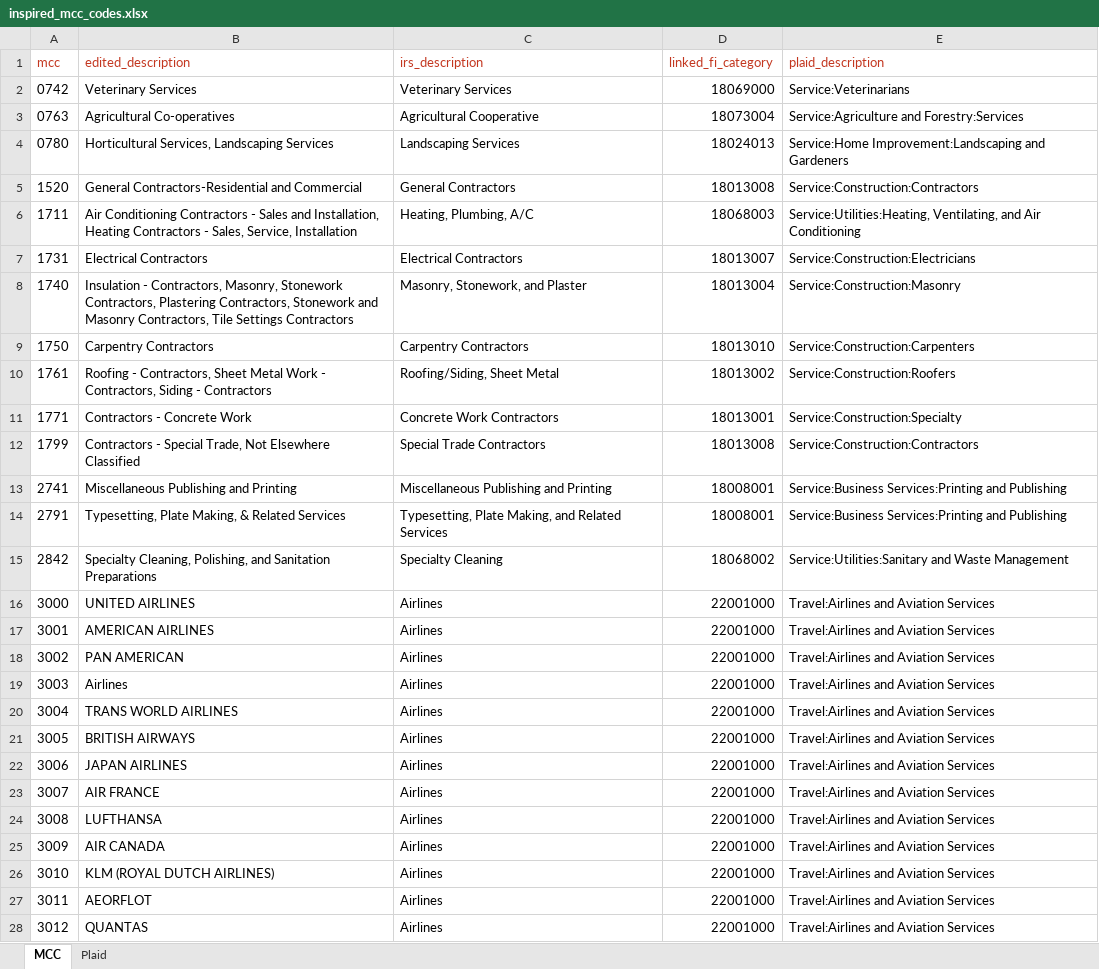
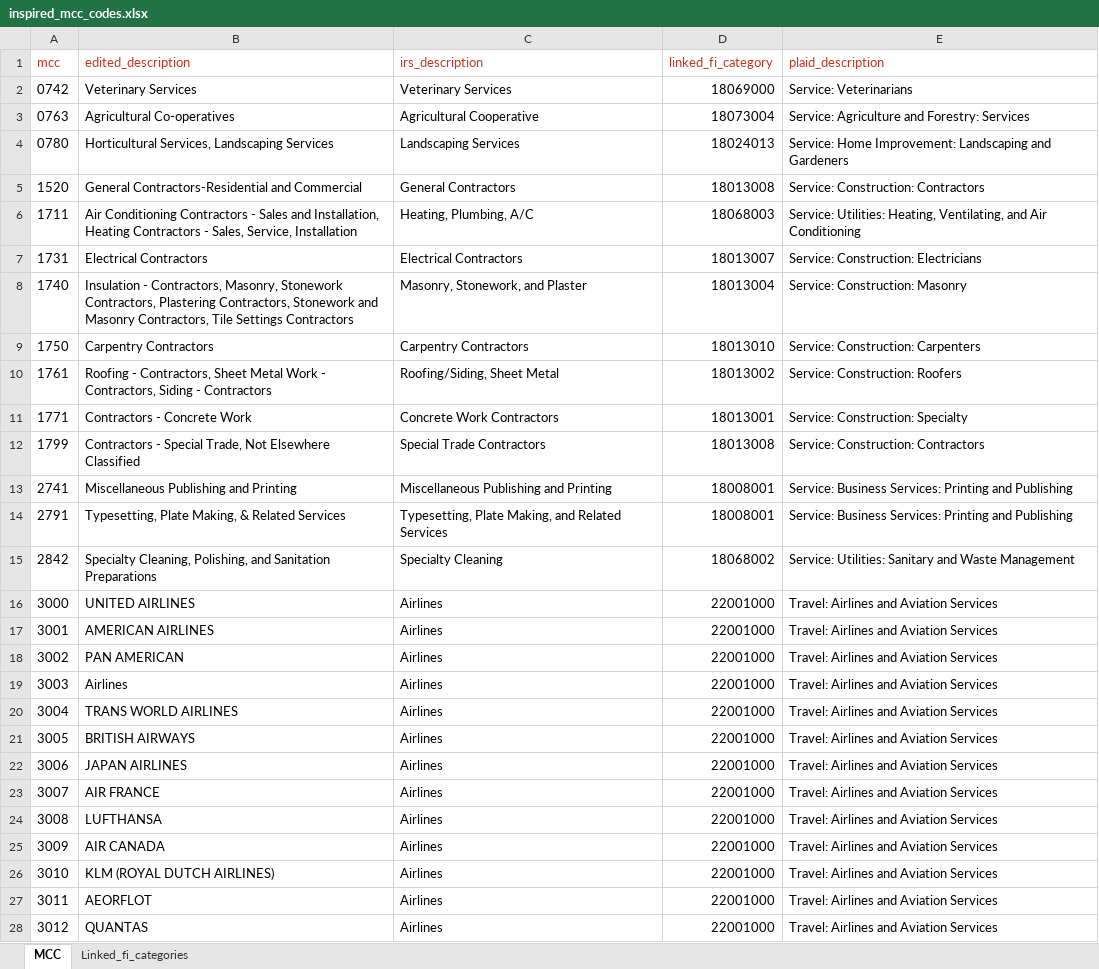
Before and after one commit to InspiredMember/mcc-codes, an Excel workbook: inspired_mcc_codes.xlsx, sheet MCC, drawn as a sheet; only a part is shown; values as stored, in another font and other column widths than the file's, no borders; the diff covers the shown part only; the diff names each change by its address in the sheet, - before the commit and + after, or states it on an @@ line.

Commit message:
added linked_fi codes for loading as well

```diff
--- a/inspired_mcc_codes.xlsx (sheet MCC)
+++ b/inspired_mcc_codes.xlsx (sheet MCC)
-sheet tab: Plaid
+sheet tab: Linked_fi_categories
-E2 (plaid_description): Service:Veterinarians
+E2 (plaid_description): Service: Veterinarians
-E3 (plaid_description): Service:Agriculture and Forestry:Services
+E3 (plaid_description): Service: Agriculture and Forestry: Services
-E4 (plaid_description): Service:Home Improvement:Landscaping and Gardeners
+E4 (plaid_description): Service: Home Improvement: Landscaping and Gardeners
-E5 (plaid_description): Service:Construction:Contractors
+E5 (plaid_description): Service: Construction: Contractors
-E6 (plaid_description): Service:Utilities:Heating, Ventilating, and…
+E6 (plaid_description): Service: Utilities: Heating, Ventilating, and…
-E7 (plaid_description): Service:Construction:Electricians
+E7 (plaid_description): Service: Construction: Electricians
-E8 (plaid_description): Service:Construction:Masonry
+E8 (plaid_description): Service: Construction: Masonry
-E9 (plaid_description): Service:Construction:Carpenters
+E9 (plaid_description): Service: Construction: Carpenters
-E10 (plaid_description): Service:Construction:Roofers
+E10 (plaid_description): Service: Construction: Roofers
-E11 (plaid_description): Service:Construction:Specialty
+E11 (plaid_description): Service: Construction: Specialty
-E12 (plaid_description): Service:Construction:Contractors
+E12 (plaid_description): Service: Construction: Contractors
-E13:E14 (plaid_description): Service:Business Services:Printing and Publishing
+E13:E14 (plaid_description): Service: Business Services: Printing and Publishing
-E15 (plaid_description): Service:Utilities:Sanitary and Waste…
+E15 (plaid_description): Service: Utilities: Sanitary and Waste…
-E16:E28 (plaid_description): Travel:Airlines and Aviation Services
+E16:E28 (plaid_description): Travel: Airlines and Aviation Services
```
Also changed, not shown: 942 edited cells elsewhere in this sheet, sheet Linked_fi_categories, formulas that keep their value, 3 other files.
